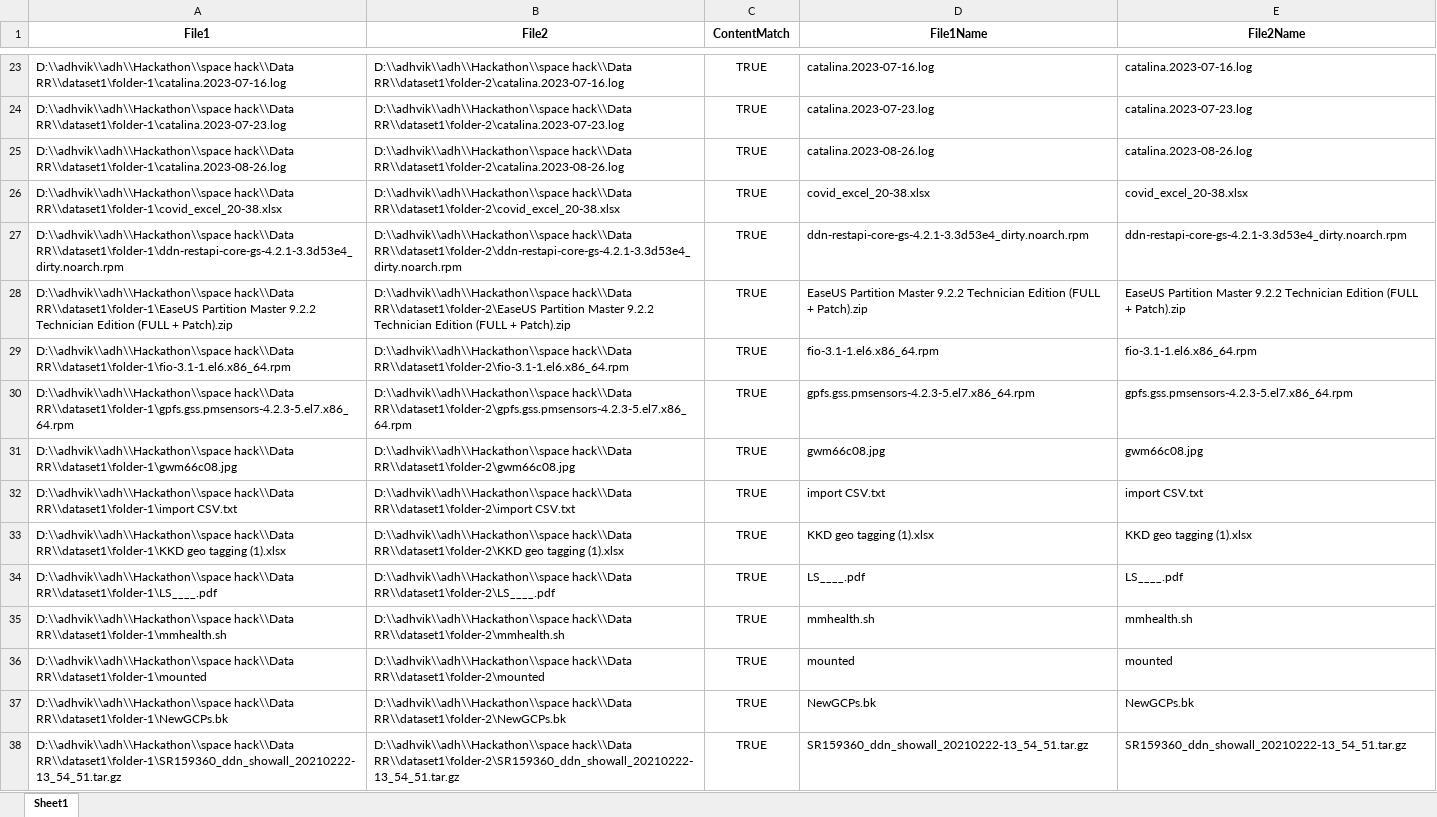
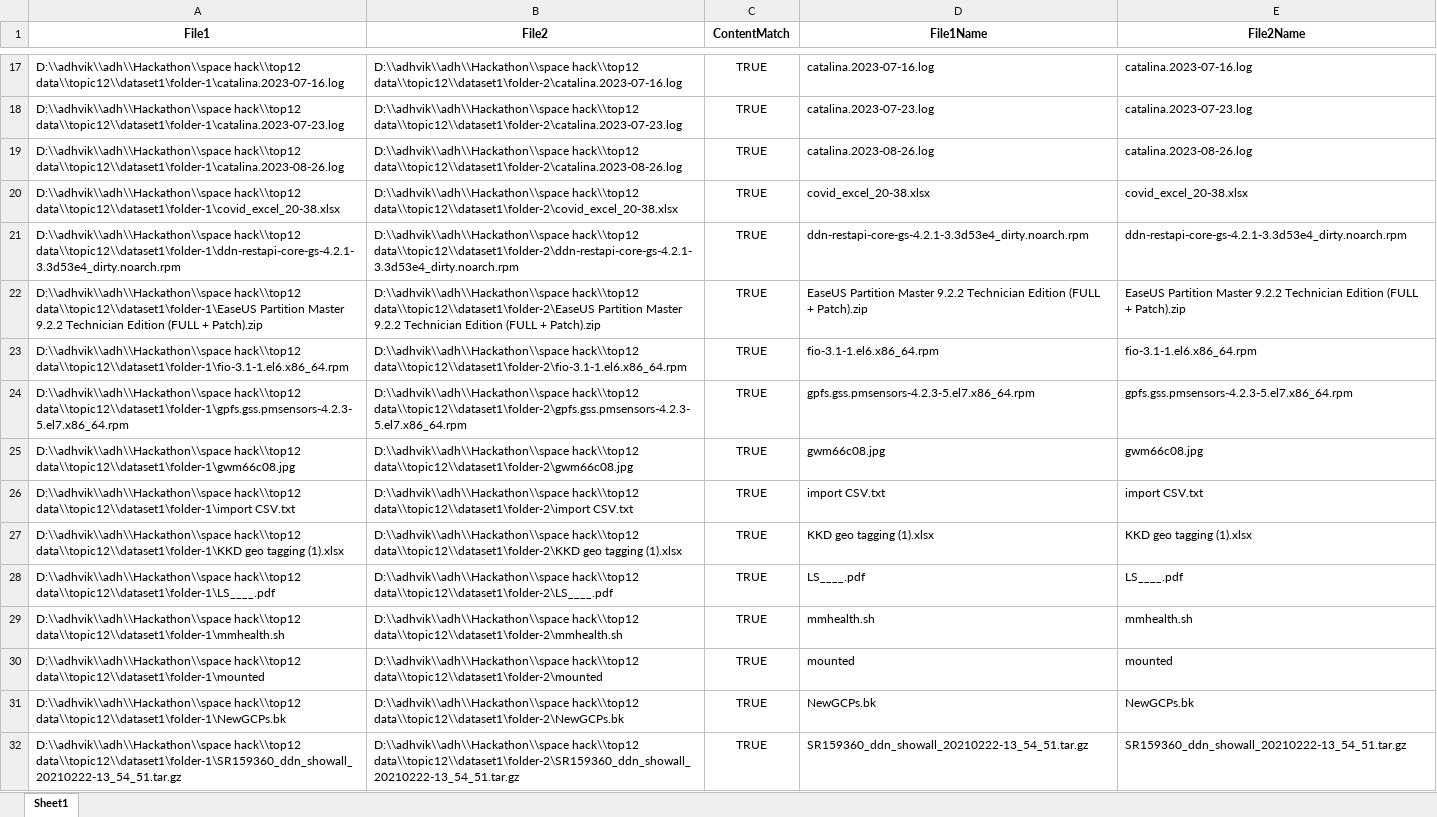
Before and after one commit to AdhvikVithun/Geospatial-Data-Managemnet, an Excel workbook: exact_duplicates.xlsx, sheet Sheet1, drawn as a sheet; only a part is shown, gaps mark what is left out; values as stored, in another font and other column widths than the file's, no borders; addresses are those after the commit; the diff covers the shown part only; the diff names each change by its address in the sheet, - before the commit and + after, or states it on an @@ line.

```diff
--- a/exact_duplicates.xlsx (sheet Sheet1)
+++ b/exact_duplicates.xlsx (sheet Sheet1)
-A17 (File1): D:\\adhvik\\adh\\Hackathon\\space hack\\Data RR\\dataset1\folder-1\catalina.2023-07-16.log
+A17 (File1): D:\\adhvik\\adh\\Hackathon\\space hack\\top12 data\\topic12\\dataset1\folder-1\catalina.2023-07-16.log
-B17 (File2): D:\\adhvik\\adh\\Hackathon\\space hack\\Data RR\\dataset1\folder-2\catalina.2023-07-16.log
+B17 (File2): D:\\adhvik\\adh\\Hackathon\\space hack\\top12 data\\topic12\\dataset1\folder-2\catalina.2023-07-16.log
-A18 (File1): D:\\adhvik\\adh\\Hackathon\\space hack\\Data RR\\dataset1\folder-1\catalina.2023-07-23.log
+A18 (File1): D:\\adhvik\\adh\\Hackathon\\space hack\\top12 data\\topic12\\dataset1\folder-1\catalina.2023-07-23.log
-B18 (File2): D:\\adhvik\\adh\\Hackathon\\space hack\\Data RR\\dataset1\folder-2\catalina.2023-07-23.log
+B18 (File2): D:\\adhvik\\adh\\Hackathon\\space hack\\top12 data\\topic12\\dataset1\folder-2\catalina.2023-07-23.log
-A19 (File1): D:\\adhvik\\adh\\Hackathon\\space hack\\Data RR\\dataset1\folder-1\catalina.2023-08-26.log
+A19 (File1): D:\\adhvik\\adh\\Hackathon\\space hack\\top12 data\\topic12\\dataset1\folder-1\catalina.2023-08-26.log
-B19 (File2): D:\\adhvik\\adh\\Hackathon\\space hack\\Data RR\\dataset1\folder-2\catalina.2023-08-26.log
+B19 (File2): D:\\adhvik\\adh\\Hackathon\\space hack\\top12 data\\topic12\\dataset1\folder-2\catalina.2023-08-26.log
-A20 (File1): D:\\adhvik\\adh\\Hackathon\\space hack\\Data RR\\dataset1\folder-1\covid_excel_20-38.xlsx
+A20 (File1): D:\\adhvik\\adh\\Hackathon\\space hack\\top12 data\\topic12\\dataset1\folder-1\covid_excel_20-38.xlsx
-B20 (File2): D:\\adhvik\\adh\\Hackathon\\space hack\\Data RR\\dataset1\folder-2\covid_excel_20-38.xlsx
+B20 (File2): D:\\adhvik\\adh\\Hackathon\\space hack\\top12 data\\topic12\\dataset1\folder-2\covid_excel_20-38.xlsx
-A21 (File1): D:\\adhvik\\adh\\Hackathon\\space hack\\Data RR\\dataset1\folder-1\ddn-restapi-core-gs-4.2.1-3.3d53e4_dirty.noarch.rpm
+A21 (File1): D:\\adhvik\\adh\\Hackathon\\space hack\\top12 data\\topic12\\dataset1\folder-1\ddn-restapi-core-gs-4.2.1-3.3d53e4_dirty.noarch.rpm
-B21 (File2): D:\\adhvik\\adh\\Hackathon\\space hack\\Data RR\\dataset1\folder-2\ddn-restapi-core-gs-4.2.1-3.3d53e4_dirty.noarch.rpm
+B21 (File2): D:\\adhvik\\adh\\Hackathon\\space hack\\top12 data\\topic12\\dataset1\folder-2\ddn-restapi-core-gs-4.2.1-3.3d53e4_dirty.noarch.rpm
-A22 (File1): D:\\adhvik\\adh\\Hackathon\\space hack\\Data RR\\dataset1\folder-1\EaseUS Partition Master…
+A22 (File1): D:\\adhvik\\adh\\Hackathon\\space hack\\top12 data\\topic12\\dataset1\folder-1\EaseUS Partition Master…
-B22 (File2): D:\\adhvik\\adh\\Hackathon\\space hack\\Data RR\\dataset1\folder-2\EaseUS Partition Master…
+B22 (File2): D:\\adhvik\\adh\\Hackathon\\space hack\\top12 data\\topic12\\dataset1\folder-2\EaseUS Partition Master…
-A23 (File1): D:\\adhvik\\adh\\Hackathon\\space hack\\Data RR\\dataset1\folder-1\fio-3.1-1.el6.x86_64.rpm
+A23 (File1): D:\\adhvik\\adh\\Hackathon\\space hack\\top12 data\\topic12\\dataset1\folder-1\fio-3.1-1.el6.x86_64.rpm
-B23 (File2): D:\\adhvik\\adh\\Hackathon\\space hack\\Data RR\\dataset1\folder-2\fio-3.1-1.el6.x86_64.rpm
+B23 (File2): D:\\adhvik\\adh\\Hackathon\\space hack\\top12 data\\topic12\\dataset1\folder-2\fio-3.1-1.el6.x86_64.rpm
-A24 (File1): D:\\adhvik\\adh\\Hackathon\\space hack\\Data RR\\dataset1\folder-1\gpfs.gss.pmsensors-4.2.3-5.el7.x86_64.rpm
+A24 (File1): D:\\adhvik\\adh\\Hackathon\\space hack\\top12 data\\topic12\\dataset1\folder-1\gpfs.gss.pmsensors-4.2.3-5.el7.x86_64.rpm
-B24 (File2): D:\\adhvik\\adh\\Hackathon\\space hack\\Data RR\\dataset1\folder-2\gpfs.gss.pmsensors-4.2.3-5.el7.x86_64.rpm
+B24 (File2): D:\\adhvik\\adh\\Hackathon\\space hack\\top12 data\\topic12\\dataset1\folder-2\gpfs.gss.pmsensors-4.2.3-5.el7.x86_64.rpm
-A25 (File1): D:\\adhvik\\adh\\Hackathon\\space hack\\Data RR\\dataset1\folder-1\gwm66c08.jpg
+A25 (File1): D:\\adhvik\\adh\\Hackathon\\space hack\\top12 data\\topic12\\dataset1\folder-1\gwm66c08.jpg
-B25 (File2): D:\\adhvik\\adh\\Hackathon\\space hack\\Data RR\\dataset1\folder-2\gwm66c08.jpg
+B25 (File2): D:\\adhvik\\adh\\Hackathon\\space hack\\top12 data\\topic12\\dataset1\folder-2\gwm66c08.jpg
-A26 (File1): D:\\adhvik\\adh\\Hackathon\\space hack\\Data RR\\dataset1\folder-1\import CSV.txt
+A26 (File1): D:\\adhvik\\adh\\Hackathon\\space hack\\top12 data\\topic12\\dataset1\folder-1\import CSV.txt
-B26 (File2): D:\\adhvik\\adh\\Hackathon\\space hack\\Data RR\\dataset1\folder-2\import CSV.txt
+B26 (File2): D:\\adhvik\\adh\\Hackathon\\space hack\\top12 data\\topic12\\dataset1\folder-2\import CSV.txt
-A27 (File1): D:\\adhvik\\adh\\Hackathon\\space hack\\Data RR\\dataset1\folder-1\KKD geo tagging…
+A27 (File1): D:\\adhvik\\adh\\Hackathon\\space hack\\top12 data\\topic12\\dataset1\folder-1\KKD geo tagging…
-B27 (File2): D:\\adhvik\\adh\\Hackathon\\space hack\\Data RR\\dataset1\folder-2\KKD geo tagging…
+B27 (File2): D:\\adhvik\\adh\\Hackathon\\space hack\\top12 data\\topic12\\dataset1\folder-2\KKD geo tagging…
-A28 (File1): D:\\adhvik\\adh\\Hackathon\\space hack\\Data RR\\dataset1\folder-1\LS____.pdf
+A28 (File1): D:\\adhvik\\adh\\Hackathon\\space hack\\top12 data\\topic12\\dataset1\folder-1\LS____.pdf
-B28 (File2): D:\\adhvik\\adh\\Hackathon\\space hack\\Data RR\\dataset1\folder-2\LS____.pdf
+B28 (File2): D:\\adhvik\\adh\\Hackathon\\space hack\\top12 data\\topic12\\dataset1\folder-2\LS____.pdf
-A29 (File1): D:\\adhvik\\adh\\Hackathon\\space hack\\Data RR\\dataset1\folder-1\mmhealth.sh
+A29 (File1): D:\\adhvik\\adh\\Hackathon\\space hack\\top12 data\\topic12\\dataset1\folder-1\mmhealth.sh
-B29 (File2): D:\\adhvik\\adh\\Hackathon\\space hack\\Data RR\\dataset1\folder-2\mmhealth.sh
+B29 (File2): D:\\adhvik\\adh\\Hackathon\\space hack\\top12 data\\topic12\\dataset1\folder-2\mmhealth.sh
-A30 (File1): D:\\adhvik\\adh\\Hackathon\\space hack\\Data RR\\dataset1\folder-1\mounted
+A30 (File1): D:\\adhvik\\adh\\Hackathon\\space hack\\top12 data\\topic12\\dataset1\folder-1\mounted
-B30 (File2): D:\\adhvik\\adh\\Hackathon\\space hack\\Data RR\\dataset1\folder-2\mounted
+B30 (File2): D:\\adhvik\\adh\\Hackathon\\space hack\\top12 data\\topic12\\dataset1\folder-2\mounted
-A31 (File1): D:\\adhvik\\adh\\Hackathon\\space hack\\Data RR\\dataset1\folder-1\NewGCPs.bk
+A31 (File1): D:\\adhvik\\adh\\Hackathon\\space hack\\top12 data\\topic12\\dataset1\folder-1\NewGCPs.bk
-B31 (File2): D:\\adhvik\\adh\\Hackathon\\space hack\\Data RR\\dataset1\folder-2\NewGCPs.bk
+B31 (File2): D:\\adhvik\\adh\\Hackathon\\space hack\\top12 data\\topic12\\dataset1\folder-2\NewGCPs.bk
-A32 (File1): D:\\adhvik\\adh\\Hackathon\\space hack\\Data RR\\dataset1\folder-1\SR159360_ddn_showall_20210222-13_54_51.tar.gz
+A32 (File1): D:\\adhvik\\adh\\Hackathon\\space hack\\top12 data\\topic12\\dataset1\folder-1\SR159360_ddn_showall_20210222-13_54_51.tar.gz
-B32 (File2): D:\\adhvik\\adh\\Hackathon\\space hack\\Data RR\\dataset1\folder-2\SR159360_ddn_showall_20210222-13_54_51.tar.gz
+B32 (File2): D:\\adhvik\\adh\\Hackathon\\space hack\\top12 data\\topic12\\dataset1\folder-2\SR159360_ddn_showall_20210222-13_54_51.tar.gz
```
Also changed, not shown: 12 removed rows and 36 edited cells elsewhere in this sheet, fuzzy_duplicates.xlsx, metadata.xlsx, 2 other files.
